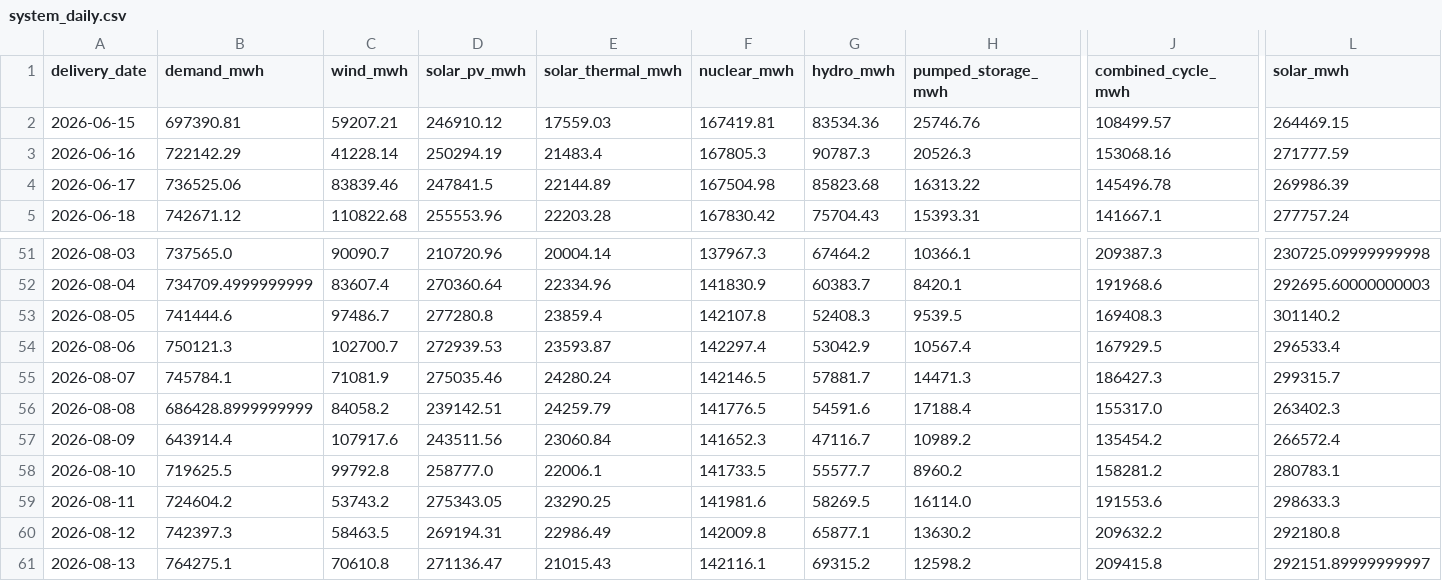
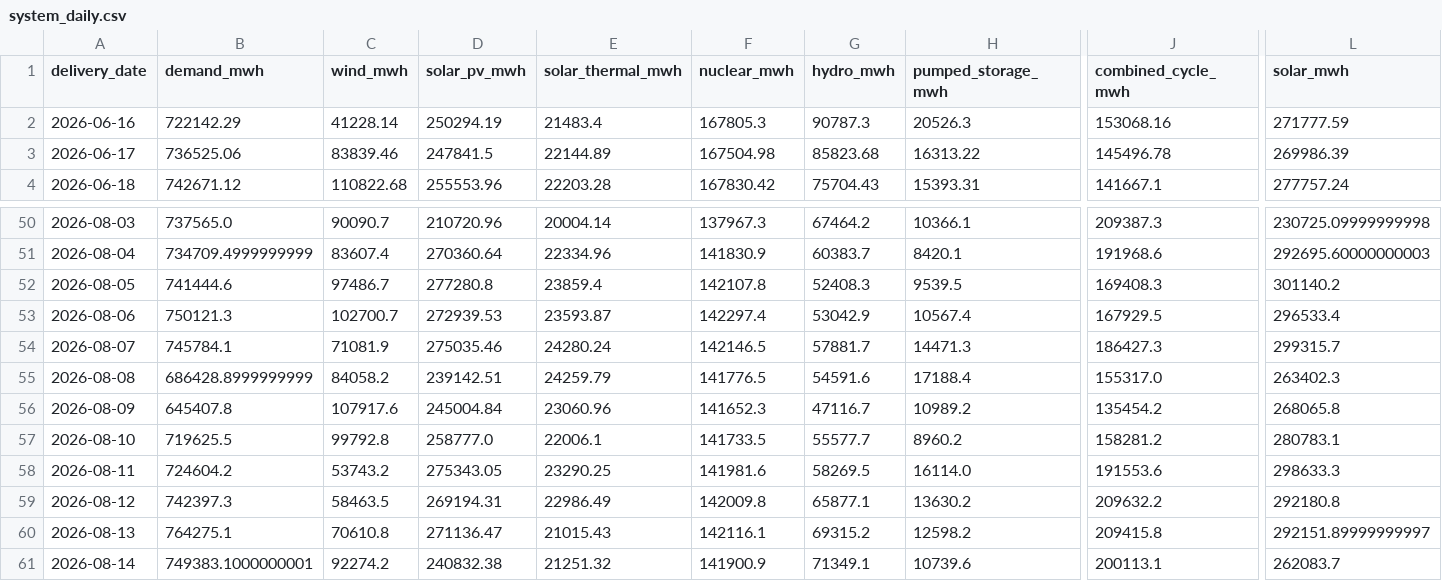
Before and after one commit to Evanssdas/Spain-Market-Platform, a CSV file: data/processed/system_daily.csv, drawn as a sheet; only a part is shown, gaps mark what is left out; removed rows and columns are numbered as before the commit, all else as after; rows hold the shown columns only; the diff names each change by its address in the sheet, - before the commit and + after, or states it on an @@ line.

```diff
--- a/data/processed/system_daily.csv
+++ b/data/processed/system_daily.csv
-row 2: 2026-06-15 | 697390.81 | 59207.21 | 246910.12 | 17559.03 | 167419.81 | 83534.36 | 25746.76 | 108499.57 | 264469.15
-B56 (demand_mwh): 643914.4
+B56 (demand_mwh): 645407.8
-D56 (solar_pv_mwh): 243511.56
+D56 (solar_pv_mwh): 245004.84
-E56 (solar_thermal_mwh): 23060.84
+E56 (solar_thermal_mwh): 23060.96
-L56 (solar_mwh): 266572.4
+L56 (solar_mwh): 268065.8
+row 61: 2026-08-14 | 749383.1000000001 | 92274.2 | 240832.38 | 21251.32 | 141900.9 | 71349.1 | 10739.6 | 200113.1 | 262083.7
```
Also changed, not shown: data/processed/prices_daily.csv, data/processed/weather_daily.csv, 7 other files.
